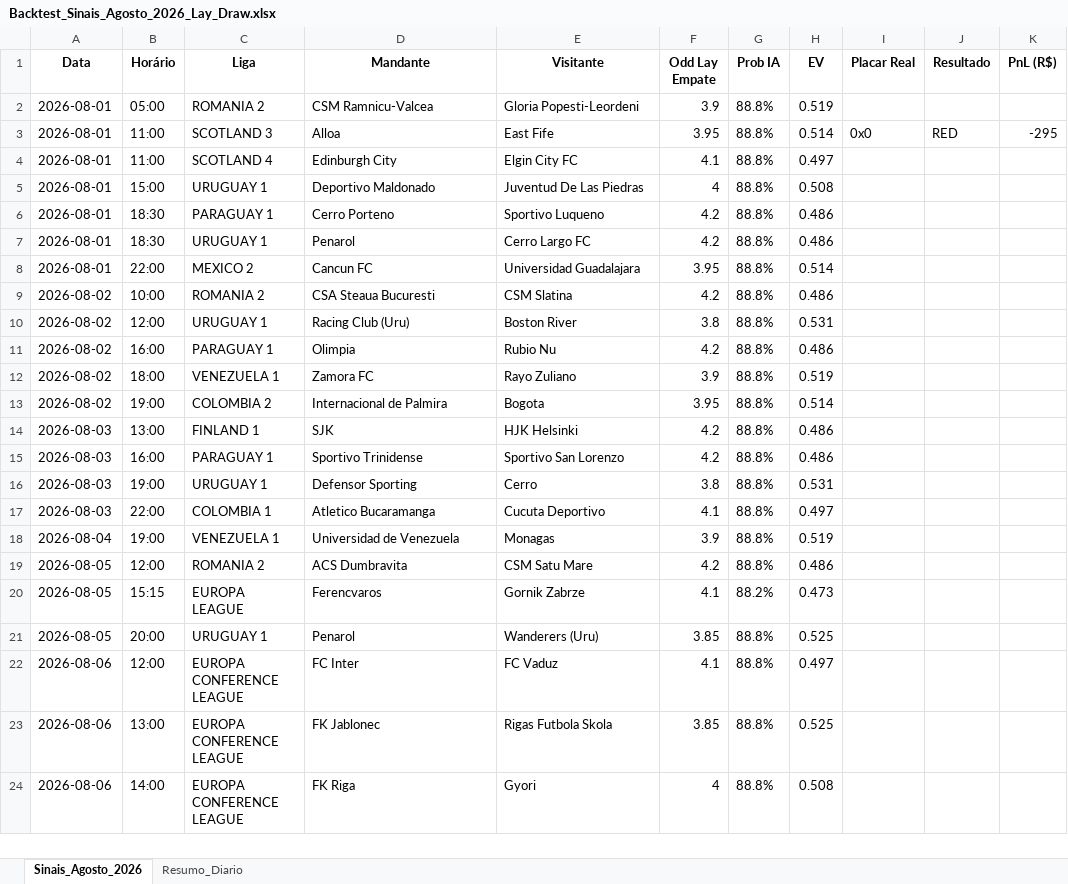
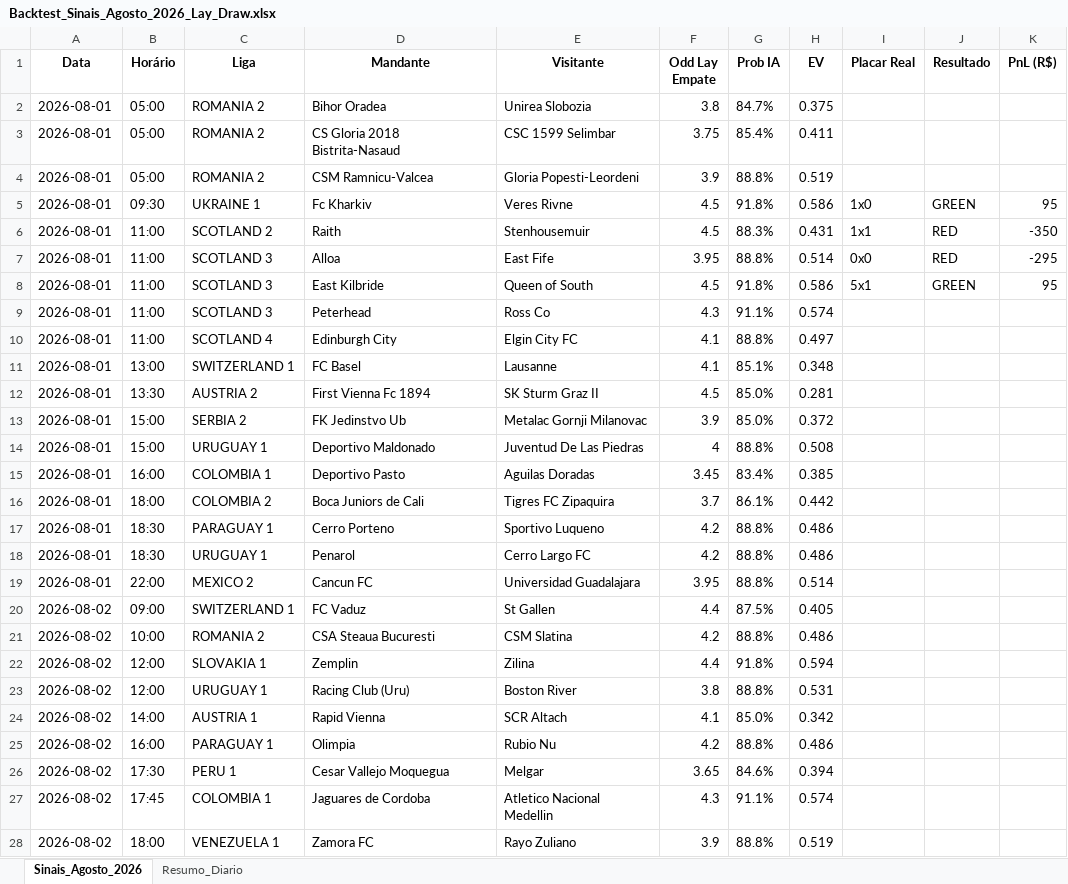
Before and after one commit to rpthiago/ARKAD_PROD, an Excel workbook: Backtest_Sinais_Agosto_2026_Lay_Draw.xlsx, sheet Sinais_Agosto_2026, drawn as a sheet; only a part is shown; the shorter side is filled out with more unchanged rows; values as stored, in another font and other column widths than the file's, no borders; the diff covers the shown part only; the diff names each change by its address in the sheet, - before the commit and + after, or states it on an @@ line.

Commit message:
Update August Lay Draw signals spreadsheet with full live matching grade (237 games)

```diff
--- a/Backtest_Sinais_Agosto_2026_Lay_Draw.xlsx (sheet Sinais_Agosto_2026)
+++ b/Backtest_Sinais_Agosto_2026_Lay_Draw.xlsx (sheet Sinais_Agosto_2026)
+row 2: 2026-08-01 | 05:00 | ROMANIA 2 | Bihor Oradea | Unirea Slobozia | 3.8 | 84.7% | 0.375
+row 3: 2026-08-01 | 05:00 | ROMANIA 2 | CS Gloria 2018 Bistrita-Nasaud | CSC 1599 Selimbar | 3.75 | 85.4% | 0.411
+row 5: 2026-08-01 | 09:30 | UKRAINE 1 | Fc Kharkiv | Veres Rivne | 4.5 | 91.8% | 0.586 | 1x0 | GREEN | 95
+row 6: 2026-08-01 | 11:00 | SCOTLAND 2 | Raith | Stenhousemuir | 4.5 | 88.3% | 0.431 | 1x1 | RED | -350
+row 8: 2026-08-01 | 11:00 | SCOTLAND 3 | East Kilbride | Queen of South | 4.5 | 91.8% | 0.586 | 5x1 | GREEN | 95
+row 9: 2026-08-01 | 11:00 | SCOTLAND 3 | Peterhead | Ross Co | 4.3 | 91.1% | 0.574
+row 11: 2026-08-01 | 13:00 | SWITZERLAND 1 | FC Basel | Lausanne | 4.1 | 85.1% | 0.348
+row 12: 2026-08-01 | 13:30 | AUSTRIA 2 | First Vienna Fc 1894 | SK Sturm Graz II | 4.5 | 85.0% | 0.281
+row 13: 2026-08-01 | 15:00 | SERBIA 2 | FK Jedinstvo Ub | Metalac Gornji Milanovac | 3.9 | 85.0% | 0.372
+row 15: 2026-08-01 | 16:00 | COLOMBIA 1 | Deportivo Pasto | Aguilas Doradas | 3.45 | 83.4% | 0.385
+row 16: 2026-08-01 | 18:00 | COLOMBIA 2 | Boca Juniors de Cali | Tigres FC Zipaquira | 3.7 | 86.1% | 0.442
+row 20: 2026-08-02 | 09:00 | SWITZERLAND 1 | FC Vaduz | St Gallen | 4.4 | 87.5% | 0.405
+row 22: 2026-08-02 | 12:00 | SLOVAKIA 1 | Zemplin | Zilina | 4.4 | 91.8% | 0.594
+row 24: 2026-08-02 | 14:00 | AUSTRIA 1 | Rapid Vienna | SCR Altach | 4.1 | 85.0% | 0.342
+row 26: 2026-08-02 | 17:30 | PERU 1 | Cesar Vallejo Moquegua | Melgar | 3.65 | 84.6% | 0.394
+row 27: 2026-08-02 | 17:45 | COLOMBIA 1 | Jaguares de Cordoba | Atletico Nacional Medellin | 4.3 | 91.1% | 0.574
```
Also changed, not shown: 145 added rows elsewhere in this sheet, sheet Resumo_Diario.
